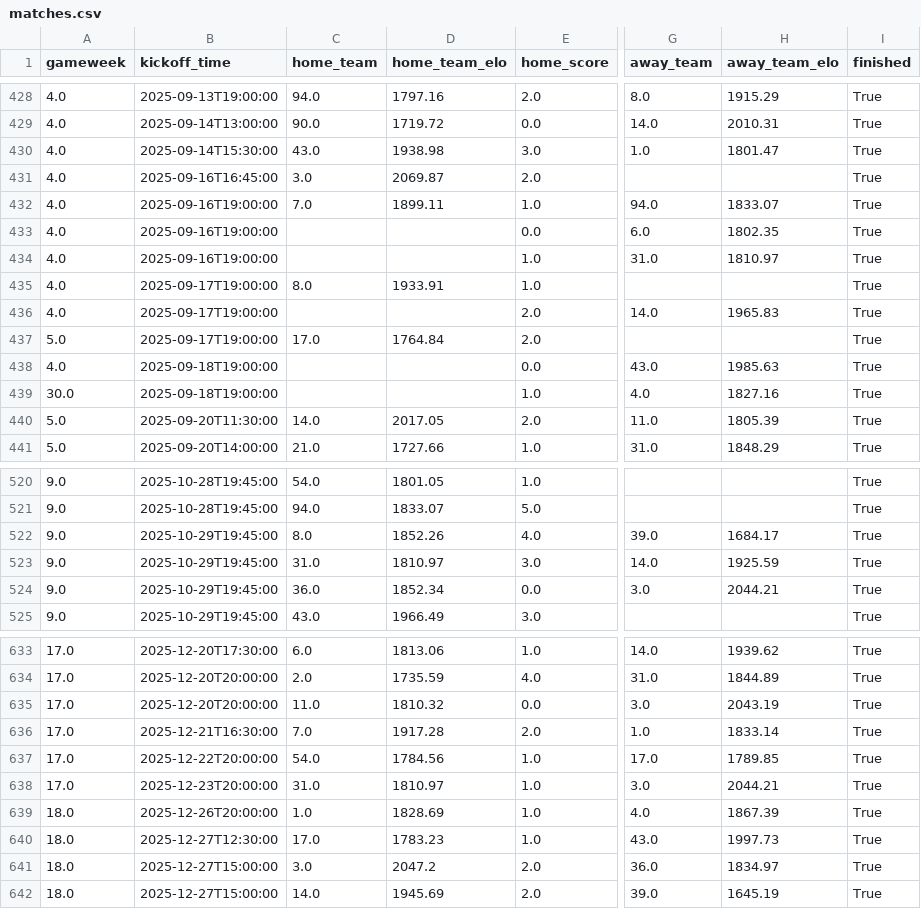
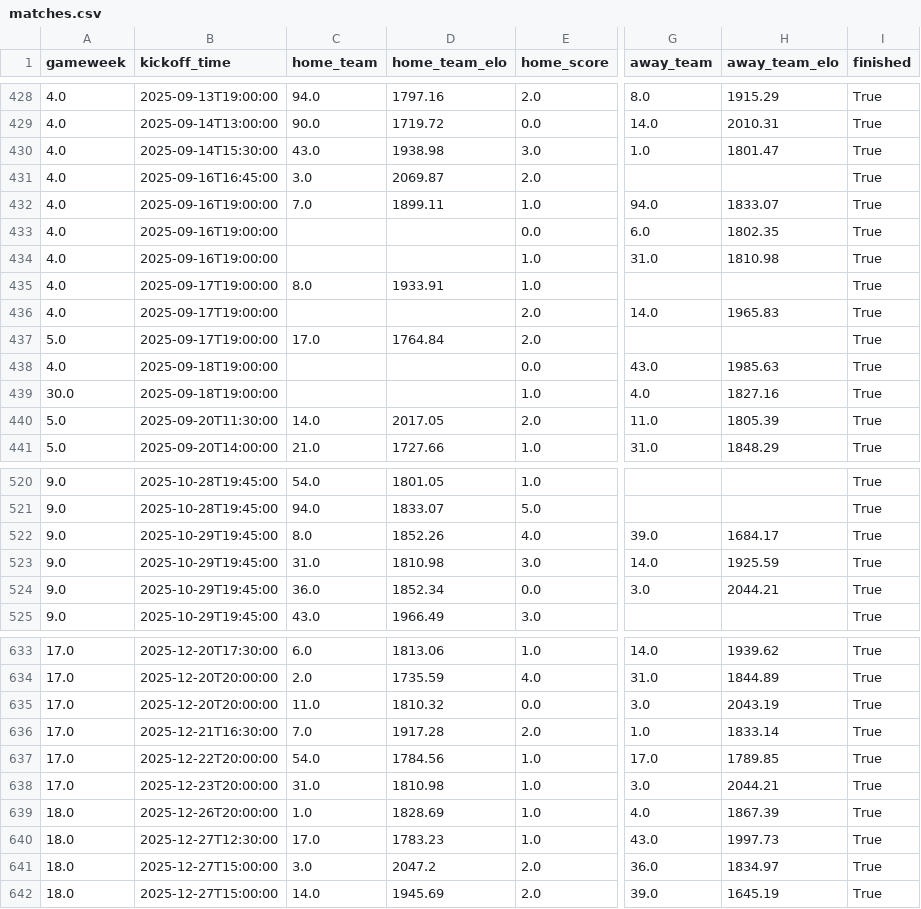
Before and after one commit to GiwinEdwin09/FPL-Predictor, a CSV file: data/matches.csv, drawn as a sheet; only a part is shown, gaps mark what is left out; the diff names each change by its address in the sheet, - before the commit and + after, or states it on an @@ line.

```diff
--- a/data/matches.csv
+++ b/data/matches.csv
-H434 (away_team_elo): 1810.97
+H434 (away_team_elo): 1810.98
-D523 (home_team_elo): 1810.97
+D523 (home_team_elo): 1810.98
-D638 (home_team_elo): 1810.97
+D638 (home_team_elo): 1810.98
```
Also changed, not shown: data/features/all_match_pre_match_features.csv, data/players.csv, 4 other files.
